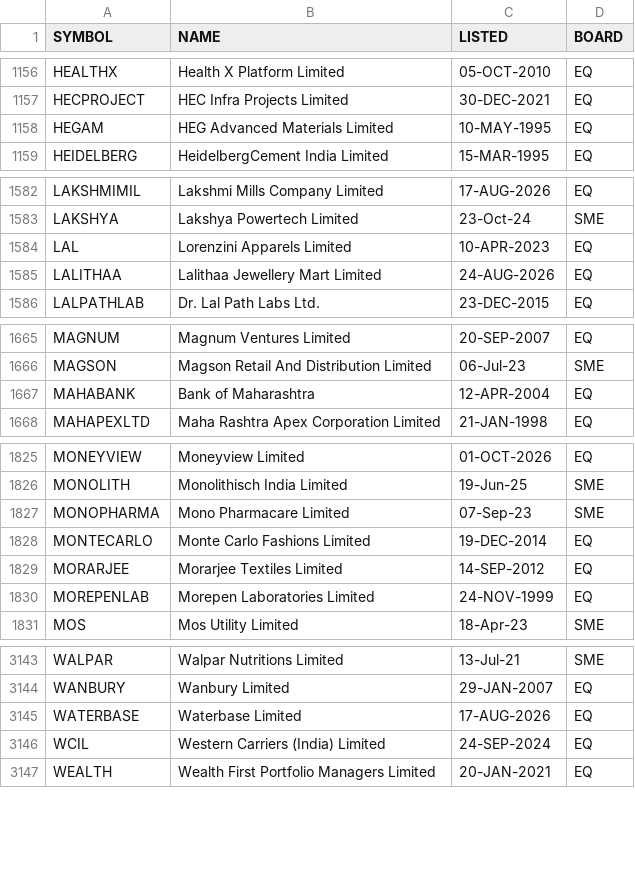
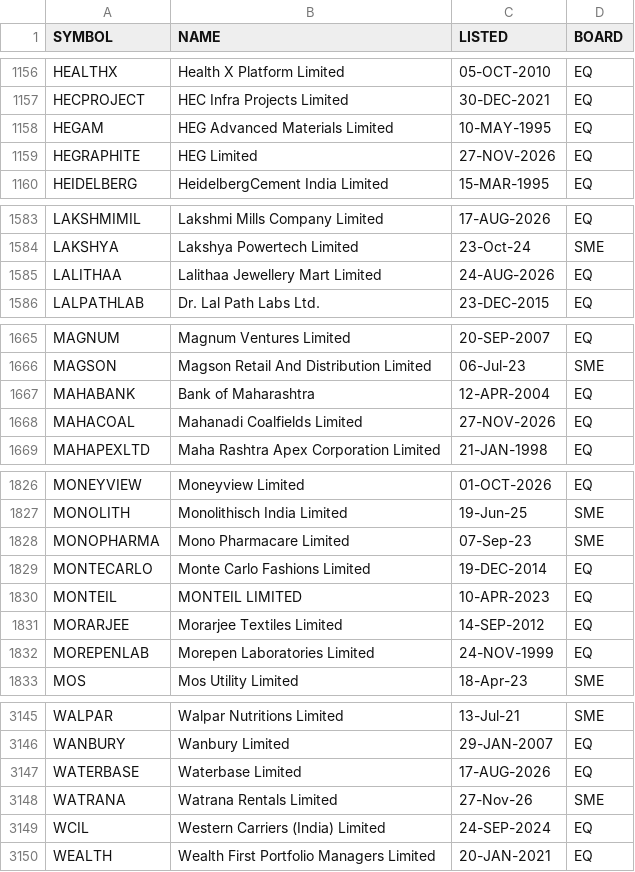
Before and after one commit to boom-ai/SwingEdge, a CSV file: data/symbols.csv, drawn as a sheet; only a part is shown, gaps mark what is left out; removed rows and columns are numbered as before the commit, all else as after; the diff names each change by its address in the sheet, - before the commit and + after, or states it on an @@ line.

```diff
--- a/data/symbols.csv
+++ b/data/symbols.csv
+row 1159: HEGRAPHITE | HEG Limited | 27-NOV-2026 | EQ
-row 1584: LAL | Lorenzini Apparels Limited | 10-APR-2023 | EQ
+row 1668: MAHACOAL | Mahanadi Coalfields Limited | 27-NOV-2026 | EQ
+row 1830: MONTEIL | MONTEIL LIMITED | 10-APR-2023 | EQ
+row 3148: WATRANA | Watrana Rentals Limited | 27-Nov-26 | SME
```
Also changed, not shown: data/symbolchange.csv.
